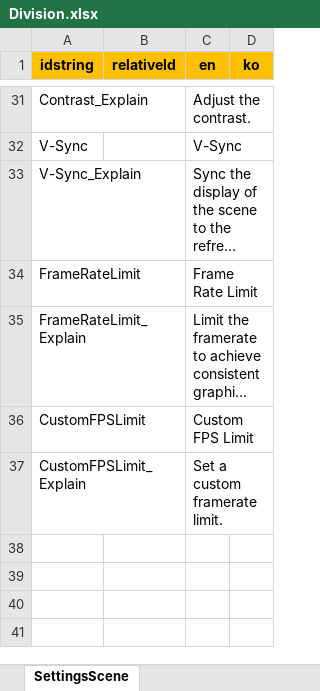
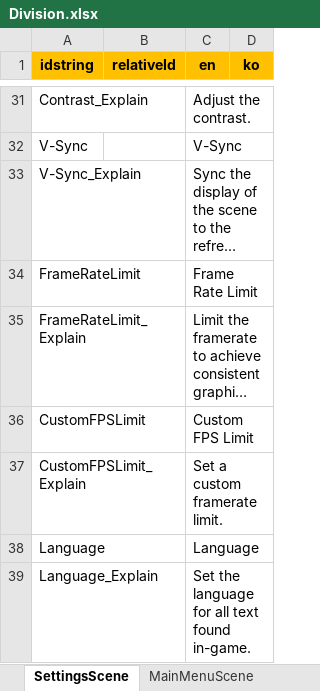
Before and after one commit to chocowriter/unity6-division-like-multiplay, an Excel workbook: Assets/Common/Excels/Division.xlsx, sheet SettingsScene, drawn as a sheet; only a part is shown, gaps mark what is left out; long unchanged cells end in …; values as stored, in another font and other column widths than the file's, no borders; the diff names each change by its address in the sheet, - before the commit and + after, or states it on an @@ line.

```diff
--- a/Assets/Common/Excels/Division.xlsx (sheet SettingsScene)
+++ b/Assets/Common/Excels/Division.xlsx (sheet SettingsScene)
+sheet tab: MainMenuScene
+row 38: Language |  | Language
+row 39: Language_Explain |  | Set the language for all text found in-game.
```
Also changed, not shown: other sheet tabs, 5 other files.
